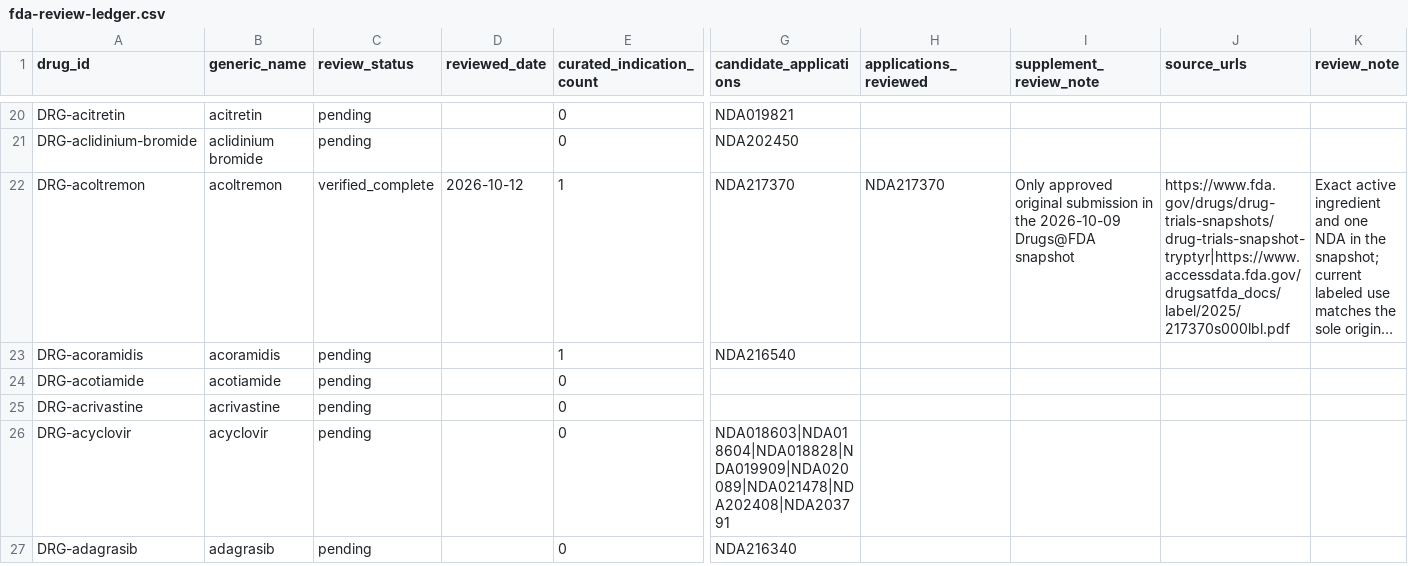
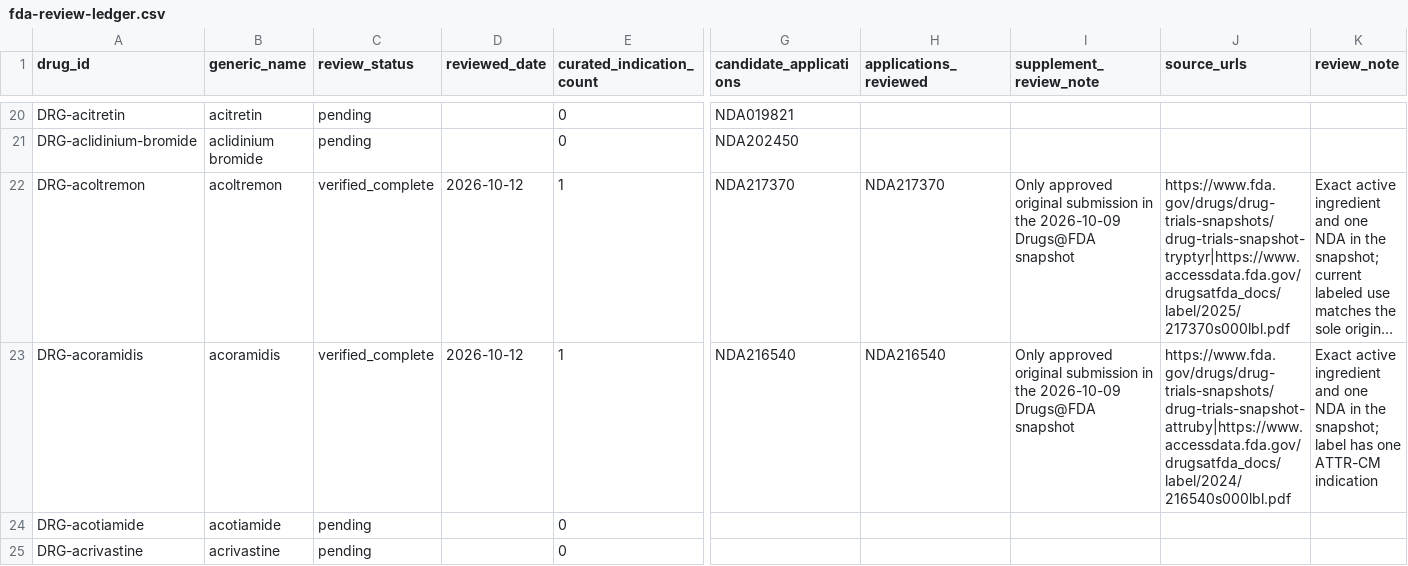
Before and after one commit to ichunglo/ichunglo.github.io, a CSV file: data/generated/fda-review-ledger.csv, drawn as a sheet; only a part is shown, gaps mark what is left out; the shorter side is filled out with more unchanged rows; long unchanged cells end in …; the diff covers the shown part only; the diff names each change by its address in the sheet, - before the commit and + after, or states it on an @@ line.

```diff
--- a/data/generated/fda-review-ledger.csv
+++ b/data/generated/fda-review-ledger.csv
-C23 (review_status): pending
+C23 (review_status): verified_complete
-D23 (reviewed_date): (empty)
+D23 (reviewed_date): 2026-10-12
-H23 (applications_reviewed): (empty)
+H23 (applications_reviewed): NDA216540
-I23 (supplement_review_note): (empty)
+I23 (supplement_review_note): Only approved original submission in the 2026-10-09 Drugs@FDA snapshot
-J23 (source_urls): (empty)
+J23 (source_urls): https://www.fda.gov/drugs/drug-trials-snapshots/drug-trials-snapshot-attruby|https://www.accessdata.fda.gov/drugsatfda_docs/label/2024/216540s000lbl.pdf
-K23 (review_note): (empty)
+K23 (review_note): Exact active ingredient and one NDA in the snapshot; label has one ATTR-CM indication
```
Also changed, not shown: 27 edited cells elsewhere in this file, data/curated/fda-approved-indications.csv, data/curated/fda-review-decisions.csv, 8 other files.
